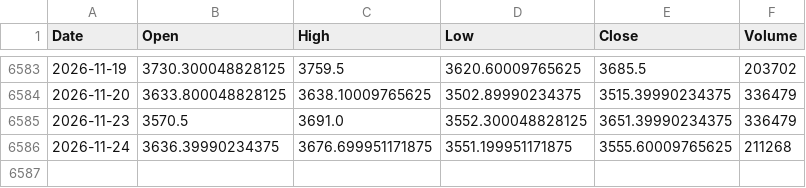
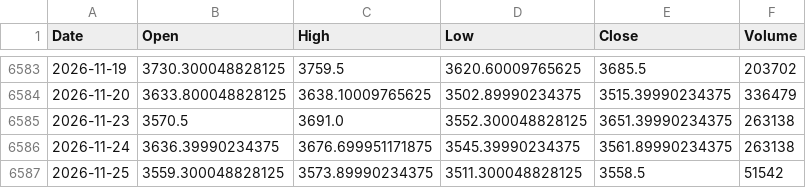
Before and after one commit to jurasoft26/pasar-modal-koh, a CSV file: data/EMAS_USD_OZ.csv, drawn as a sheet; only a part is shown, gaps mark what is left out.

```diff
--- a/data/EMAS_USD_OZ.csv
+++ b/data/EMAS_USD_OZ.csv
@@ -6584,3 +6584,4 @@ Date,Open,High,Low,Close,Volume
 2026-11-20,3633.800048828125,3638.10009765625,3502.89990234375,3515.39990234375,336479
-2026-11-23,3570.5,3691.0,3552.300048828125,3651.39990234375,336479
-2026-11-24,3636.39990234375,3676.699951171875,3551.199951171875,3555.60009765625,211268
+2026-11-23,3570.5,3691.0,3552.300048828125,3651.39990234375,263138
+2026-11-24,3636.39990234375,3676.699951171875,3545.39990234375,3561.89990234375,263138
+2026-11-25,3559.300048828125,3573.89990234375,3511.300048828125,3558.5,51542
```
Also changed, not shown: data/DCII.csv, data/IHSG.csv, 38 other files.
